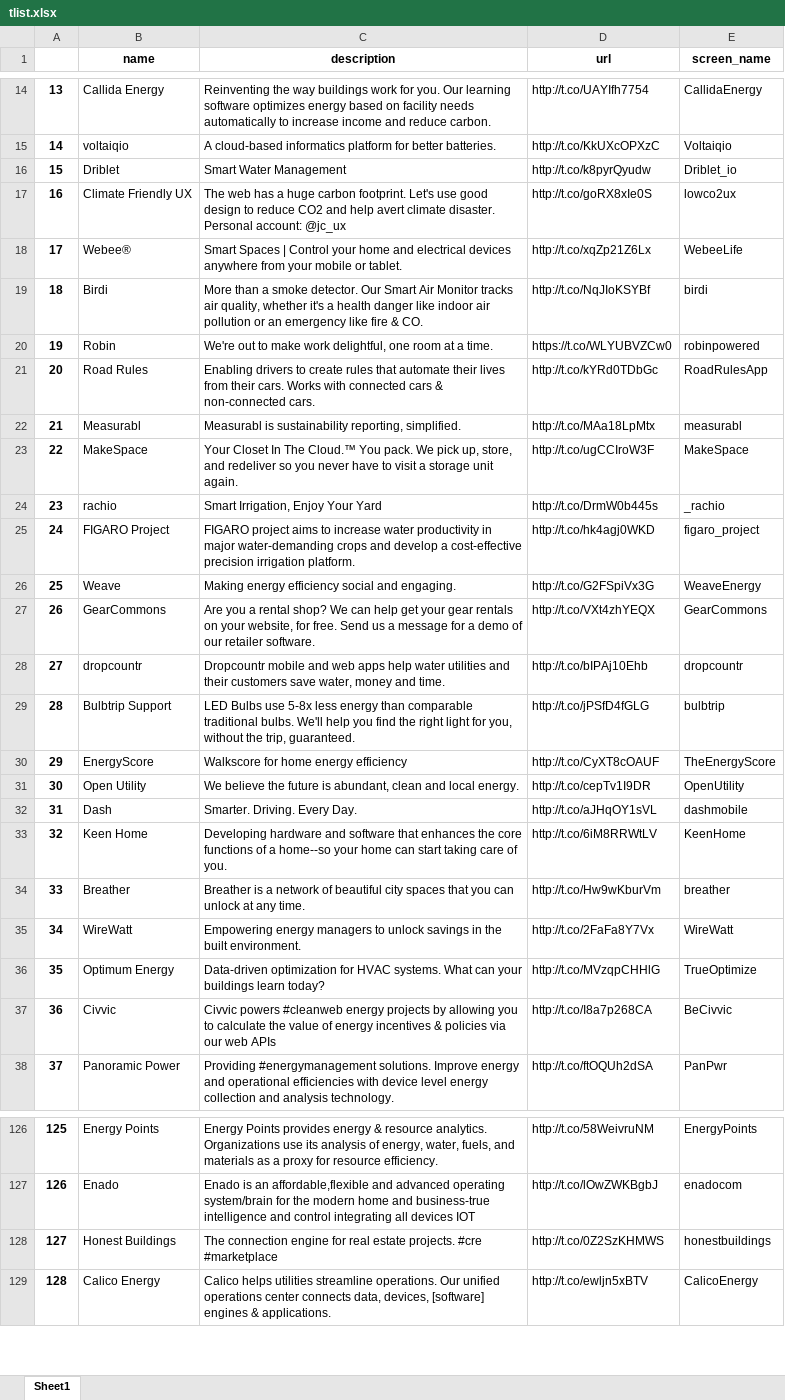
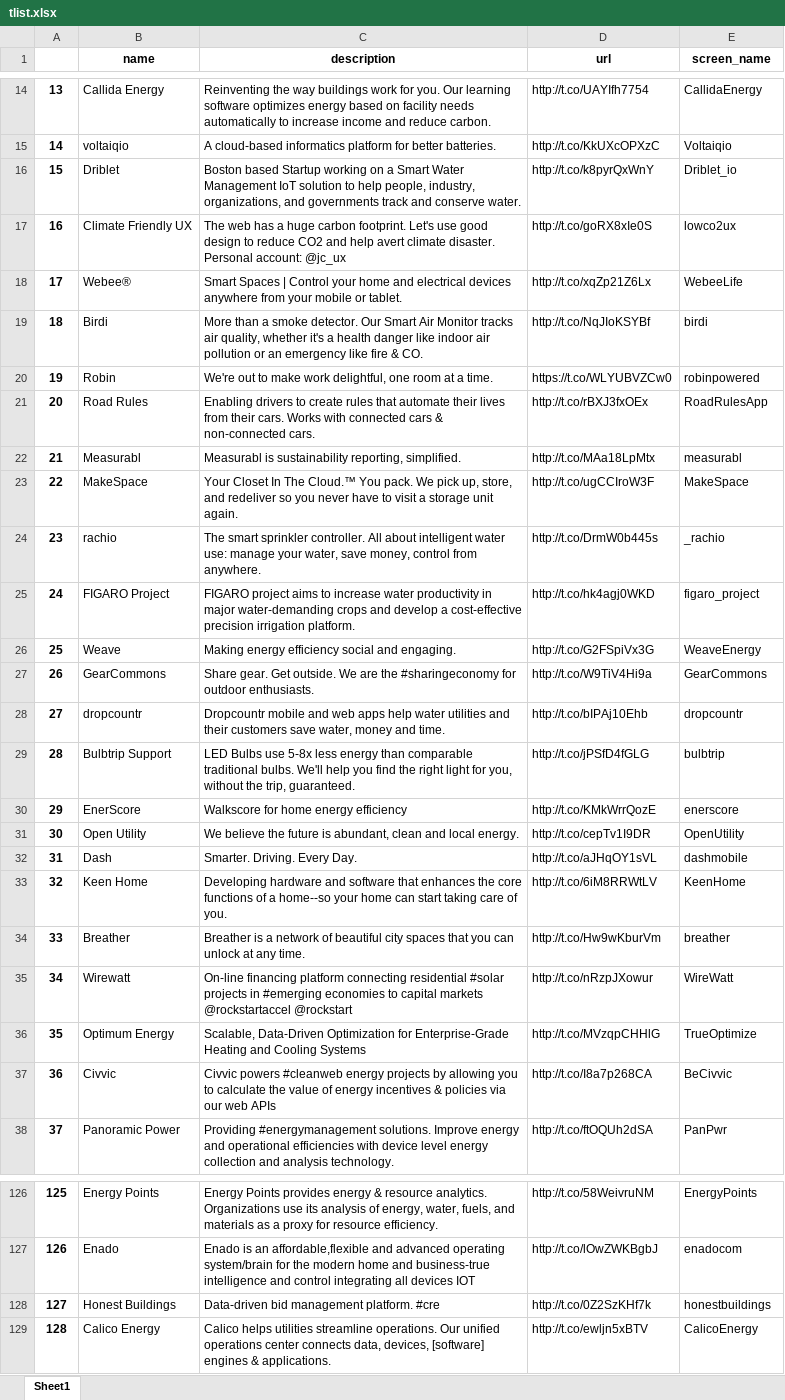
Before and after one commit to mirthbottle/cleanweb_taxonomy, an Excel workbook: tlist.xlsx, sheet Sheet1, drawn as a sheet; only a part is shown, gaps mark what is left out; values as stored, in another font and other column widths than the file's, no borders; the diff covers the shown part only; the diff names each change by its address in the sheet, - before the commit and + after, or states it on an @@ line.

```diff
--- a/tlist.xlsx (sheet Sheet1)
+++ b/tlist.xlsx (sheet Sheet1)
-C16 (description): Smart Water Management
+C16 (description): Boston based Startup working on a Smart Water Management IoT solution to help people, industry, organizations, and governments track and conserve water.
-D16 (url): http://t.co/k8pyrQyudw
+D16 (url): http://t.co/k8pyrQxWnY
-D21 (url): http://t.co/kYRd0TDbGc
+D21 (url): http://t.co/rBXJ3fxOEx
-C24 (description): Smart Irrigation, Enjoy Your Yard
+C24 (description): The smart sprinkler controller. All about intelligent water use: manage your water, save money, control from anywhere.
-C27 (description): Are you a rental shop? We can help get your gear rentals on your website, for free. Send us a message for a demo of our retailer software.
+C27 (description): Share gear. Get outside. We are the #sharingeconomy for outdoor enthusiasts.
-D27 (url): http://t.co/VXt4zhYEQX
+D27 (url): http://t.co/W9TiV4Hi9a
-B30 (name): EnergyScore
+B30 (name): EnerScore
-D30 (url): http://t.co/CyXT8cOAUF
+D30 (url): http://t.co/KMkWrrQozE
-E30 (screen_name): TheEnergyScore
+E30 (screen_name): enerscore
-B35 (name): WireWatt
+B35 (name): Wirewatt
-C35 (description): Empowering energy managers to unlock savings in the built environment.
+C35 (description): On-line financing platform connecting residential #solar projects in #emerging economies to capital markets @rockstartaccel @rockstart
-D35 (url): http://t.co/2FaFa8Y7Vx
+D35 (url): http://t.co/nRzpJXowur
-C36 (description): Data-driven optimization for HVAC systems. What can your buildings learn today?
+C36 (description): Scalable, Data-Driven Optimization for Enterprise-Grade Heating and Cooling Systems
-C128 (description): The connection engine for real estate projects. #cre #marketplace
+C128 (description): Data-driven bid management platform. #cre
-D128 (url): http://t.co/0Z2SzKHMWS
+D128 (url): http://t.co/0Z2SzKHf7k
```
Also changed, not shown: 1 removed row, 22 edited cells and row numbers in column A elsewhere in this sheet, 4 other files.
